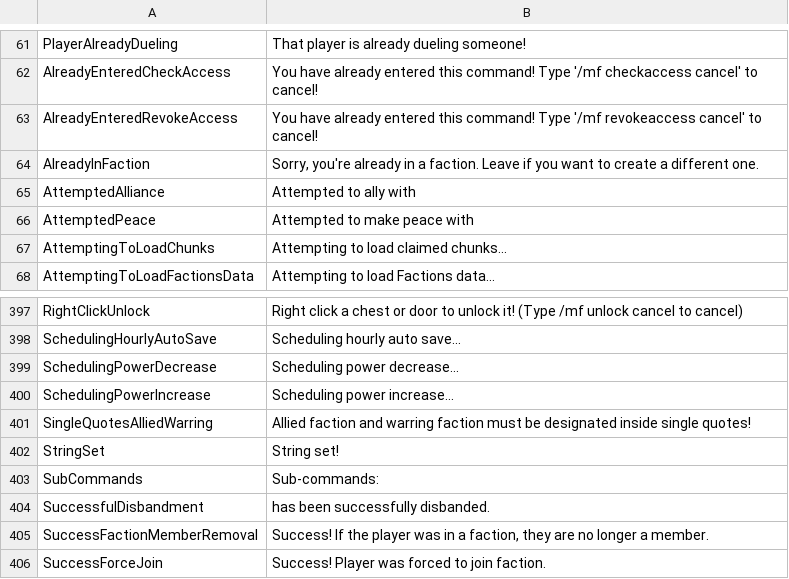
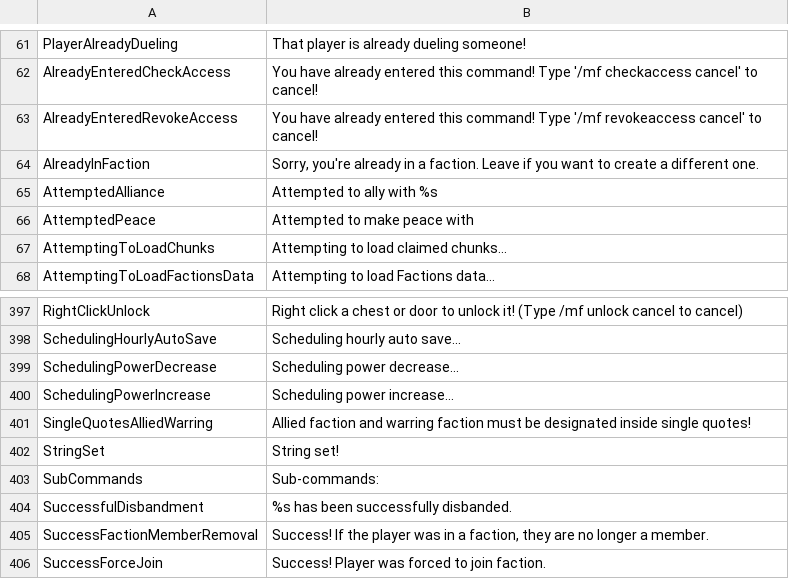
Before and after one commit to Dans-Plugins/Medieval-Factions, a TSV file: src/main/resources/en-us.tsv, drawn as a sheet; only a part is shown, gaps mark what is left out; the diff covers the shown part only.

```diff
--- a/src/main/resources/en-us.tsv
+++ b/src/main/resources/en-us.tsv
@@ -64,3 +64,3 @@ AlreadyEnteredRevokeAccess	You have already entered this command! Type '/mf revo
 AlreadyInFaction	Sorry, you're already in a faction. Leave if you want to create a different one.
-AttemptedAlliance	Attempted to ally with
+AttemptedAlliance	Attempted to ally with %s
 AttemptedPeace	Attempted to make peace with
@@ -403,3 +403,3 @@ StringSet	String set!
 SubCommands	Sub-commands:
-SuccessfulDisbandment	 has been successfully disbanded.
+SuccessfulDisbandment	%s has been successfully disbanded.
 SuccessFactionMemberRemoval	Success! If the player was in a faction, they are no longer a member.
```
Also changed, not shown: 7 edited cells elsewhere in this file, 5 other files.
